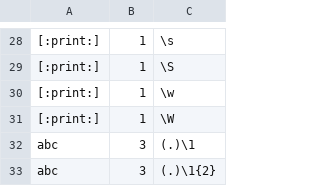
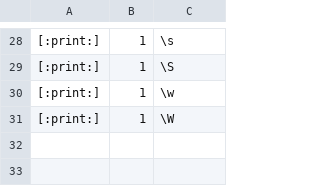
Before and after one commit to ryann66/dgrep, a CSV file: test.csv, drawn as a sheet; only a part is shown, gaps mark what is left out; the diff names each change by its address in the sheet, - before the commit and + after, or states it on an @@ line.

Commit message:
Bugfixes, added Edge.clone()
Fixed Module.duplicate() to properly copy edges
Fixed Metastring.appendBackref() ignoring maxLength
Removed backreference testing from test.csv due to incompatibility

```diff
--- a/test.csv
+++ b/test.csv
-row 32: abc | 3 | (.)\1
-row 33: abc | 3 | (.)\1{2}
```
Also changed, not shown: 5 other files.
